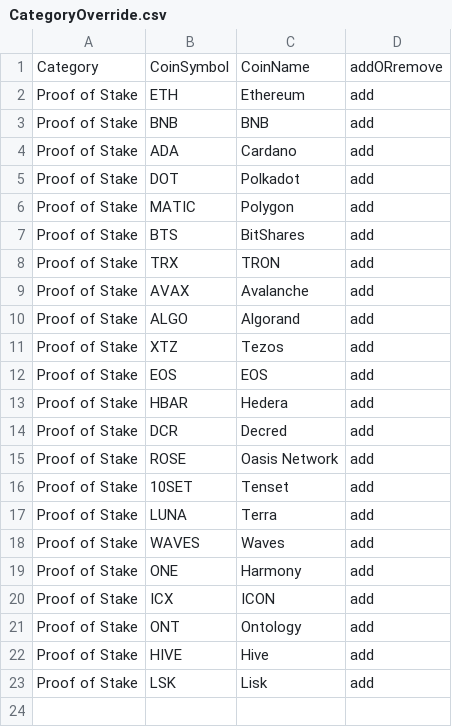
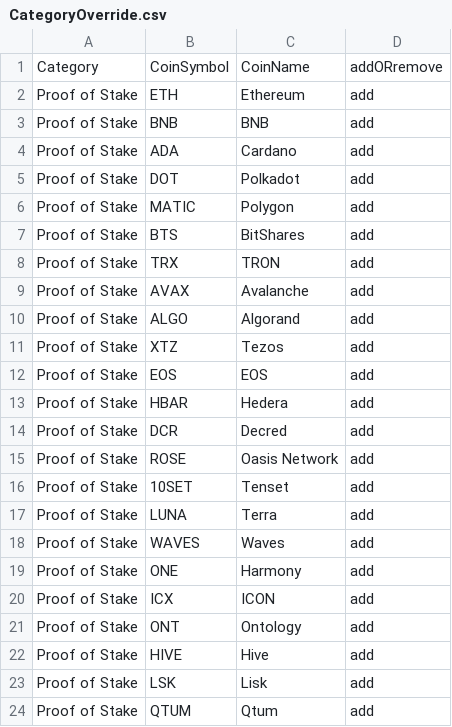
Before and after one commit to haddencarpenter/studies, a CSV file: lib/CategoryOverride.csv, drawn as a sheet; the diff names each change by its address in the sheet, - before the commit and + after, or states it on an @@ line.

Commit message:
Add qtum override

```diff
--- a/lib/CategoryOverride.csv
+++ b/lib/CategoryOverride.csv
+row 24: Proof of Stake | QTUM | Qtum | add
```
